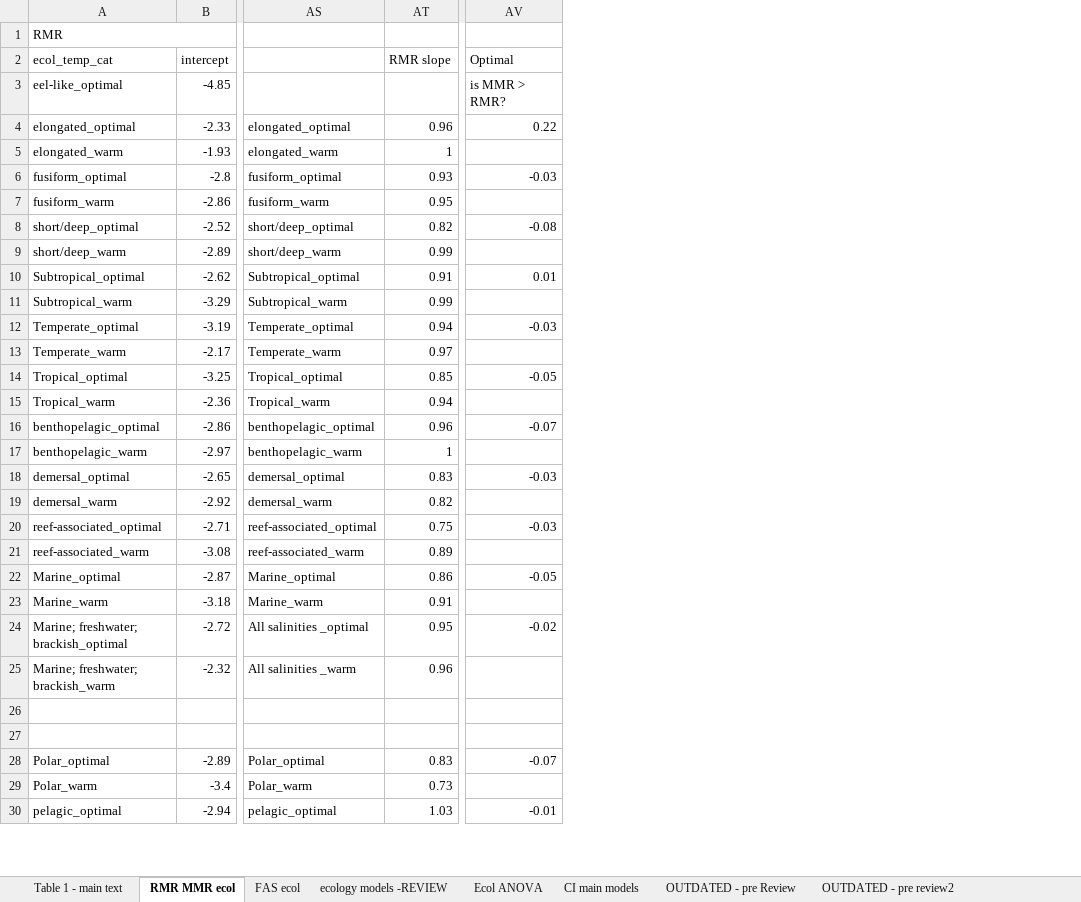
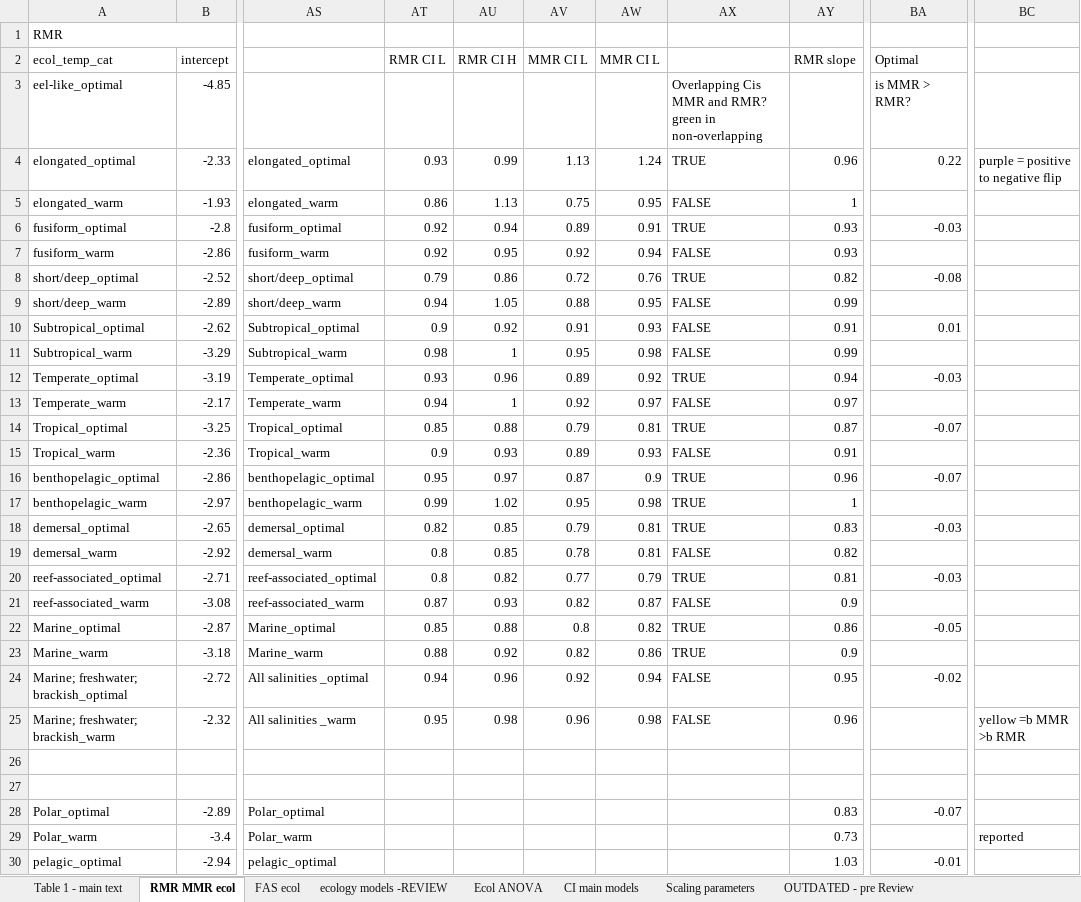
Before and after one commit to kraskura/KK_etal_synthesis_fish_temp_scaling, an Excel workbook: stats_report_ms.xlsx, sheet RMR MMR ecol, drawn as a sheet; only a part is shown, gaps mark what is left out; values as stored, in another font and other column widths than the file's, no cell formats; addresses are those after the commit; the diff names each change by its address in the sheet, - before the commit and + after, or states it on an @@ line.

```diff
--- a/stats_report_ms.xlsx (sheet RMR MMR ecol)
+++ b/stats_report_ms.xlsx (sheet RMR MMR ecol)
+sheet tab: Scaling parameters
+column AT, rows 2-25: RMR CI L |  | 0.93 | 0.86 | 0.92 | 0.92 | 0.79 | 0.94 | 0.9 | 0.98 | 0.93 | 0.94 | 0.85 | 0.9 | 0.95 | 0.99 | 0.82 | 0.8 | 0.8 | 0.87 | 0.85 | 0.88 | 0.94 | 0.95
+column AU, rows 2-25: RMR CI H |  | 0.99 | 1.13 | 0.94 | 0.95 | 0.86 | 1.05 | 0.92 | 1 | 0.96 | 1 | 0.88 | 0.93 | 0.97 | 1.02 | 0.85 | 0.85 | 0.82 | 0.93 | 0.88 | 0.92 | 0.96 | 0.98
+column AV, rows 2-25: MMR CI L |  | 1.13 | 0.75 | 0.89 | 0.92 | 0.72 | 0.88 | 0.91 | 0.95 | 0.89 | 0.92 | 0.79 | 0.89 | 0.87 | 0.95 | 0.79 | 0.78 | 0.77 | 0.82 | 0.8 | 0.82 | 0.92 | 0.96
+column AW, rows 2-25: MMR CI L |  | 1.24 | 0.95 | 0.91 | 0.94 | 0.76 | 0.95 | 0.93 | 0.98 | 0.92 | 0.97 | 0.81 | 0.93 | 0.9 | 0.98 | 0.81 | 0.81 | 0.79 | 0.87 | 0.82 | 0.86 | 0.94 | 0.98
+column AX, rows 3-25: Overlapping Cis MMR and RMR? green in non-overlapping | TRUE | FALSE | TRUE | FALSE | TRUE | FALSE | FALSE | FALSE | TRUE | FALSE | TRUE | FALSE | TRUE | TRUE | TRUE | FALSE | TRUE | FALSE | TRUE | TRUE | FALSE | FALSE
+column BC, rows 4-29: purple = positive to negative flip |  |  |  |  |  |  |  |  |  |  |  |  |  |  |  |  |  |  |  |  | yellow =b MMR >b RMR |  |  |  | reported
-AY7: 0.95
+AY7: 0.93
-AY14: 0.85
+AY14: 0.87
-BA14: -0.05
+BA14: -0.07
-AY15: 0.94
+AY15: 0.91
-AY20: 0.75
+AY20: 0.81
-AY21: 0.89
+AY21: 0.9
-AY23: 0.91
+AY23: 0.9
```
Also changed, not shown: sheet CI main models, sheet ecology models -REVIEW, sheet FAS ecol, sheet Ecol ANOVA, cell formats, formulas that keep their value, 49 other files.
